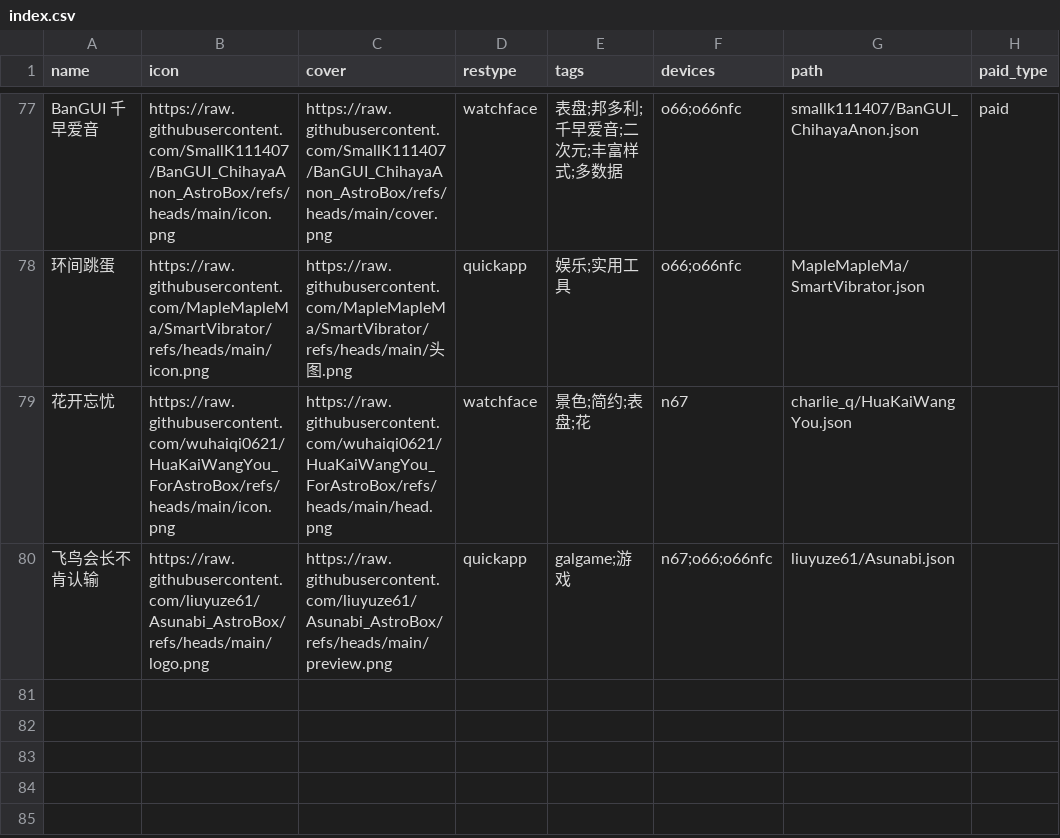
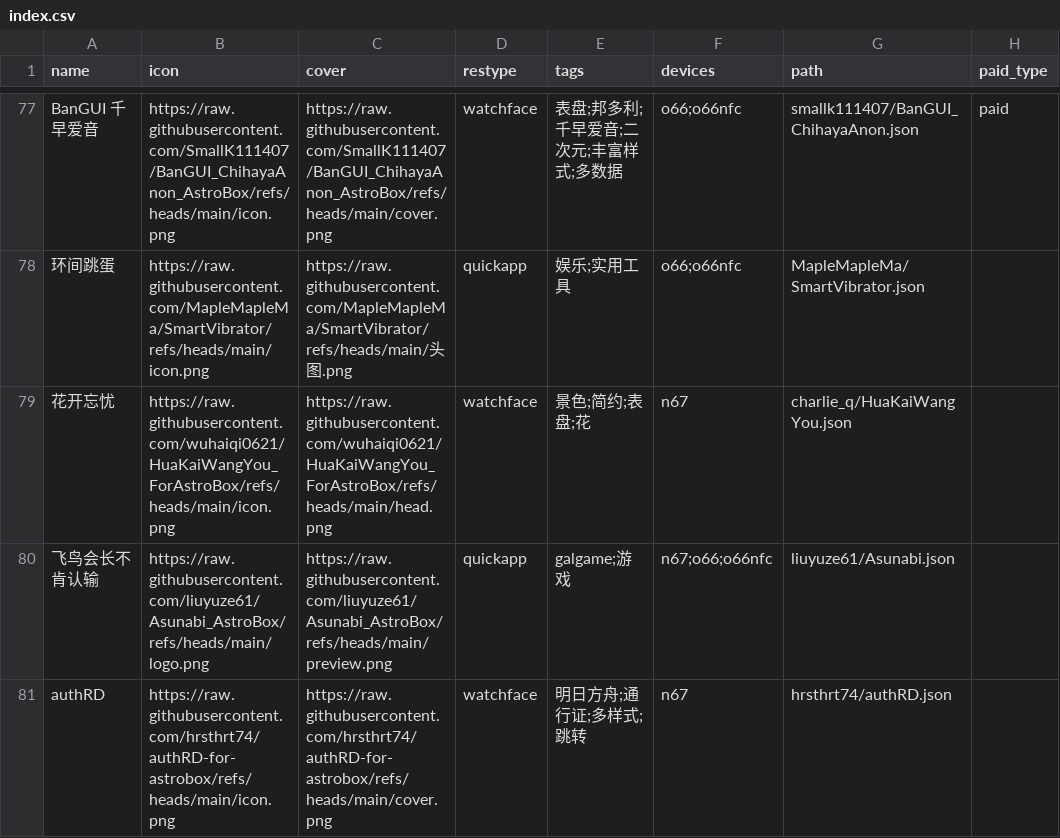
Before and after one commit to OrPudding/AstroBox-Repo, a CSV file: index.csv, drawn as a sheet; only a part is shown, gaps mark what is left out.

Commit message:
add: 表盘 authRD

```diff
--- a/index.csv
+++ b/index.csv
@@ -80 +80,2 @@ BanGUI 千早爱音,https://raw.githubusercontent.com/SmallK111407/BanGUI_Chihay
 飞鸟会长不肯认输,https://raw.githubusercontent.com/liuyuze61/Asunabi_AstroBox/refs/heads/main/logo.png,https://raw.githubusercontent.com/liuyuze61/Asunabi_AstroBox/refs/heads/main/preview.png,quickapp,"galgame;游戏","n67;o66;o66nfc",liuyuze61/Asunabi.json,
+authRD,https://raw.githubusercontent.com/hrsthrt74/authRD-for-astrobox/refs/heads/main/icon.png,https://raw.githubusercontent.com/hrsthrt74/authRD-for-astrobox/refs/heads/main/cover.png,watchface,"明日方舟;通行证;多样式;跳转",n67,hrsthrt74/authRD.json,
```
Also changed, not shown: 1 other file.
